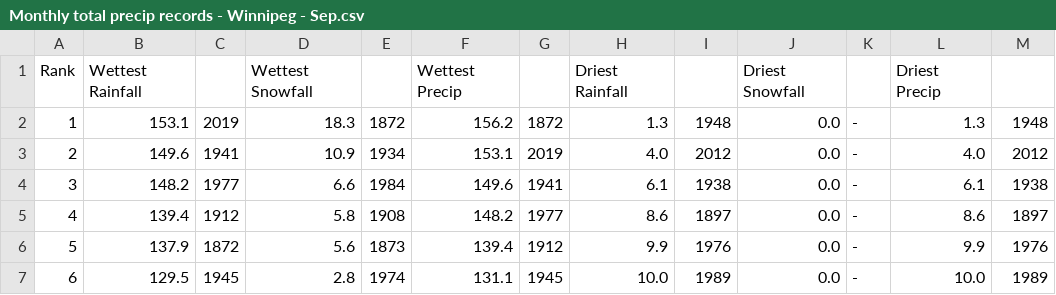
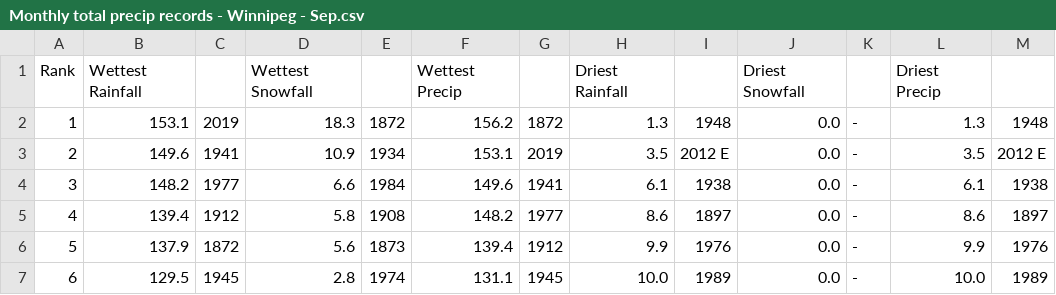
Before and after one commit to jjulietv-pixel/WPGmonthlyprecip, a CSV file: Monthly total precip records - Winnipeg - Sep.csv, drawn as a sheet; only a part is shown.

```diff
--- a/Monthly total precip records - Winnipeg - Sep.csv
+++ b/Monthly total precip records - Winnipeg - Sep.csv
@@ -2,3 +2,3 @@ Rank,Wettest Rainfall,,Wettest Snowfall,,Wettest Precip,,Driest Rainfall,,Driest
 1,153.1,2019,18.3,1872,156.2,1872,1.3,1948,0.0,-,1.3,1948
-2,149.6,1941,10.9,1934,153.1,2019,4.0,2012,0.0,-,4.0,2012
+2,149.6,1941,10.9,1934,153.1,2019,3.5,2012 E,0.0,-,3.5,2012 E
 3,148.2,1977,6.6,1984,149.6,1941,6.1,1938,0.0,-,6.1,1938
```
Also changed, not shown: Monthly total precip records - Winnipeg - Apr.csv, Monthly total precip records - Winnipeg - Fall.csv, 6 other files.
